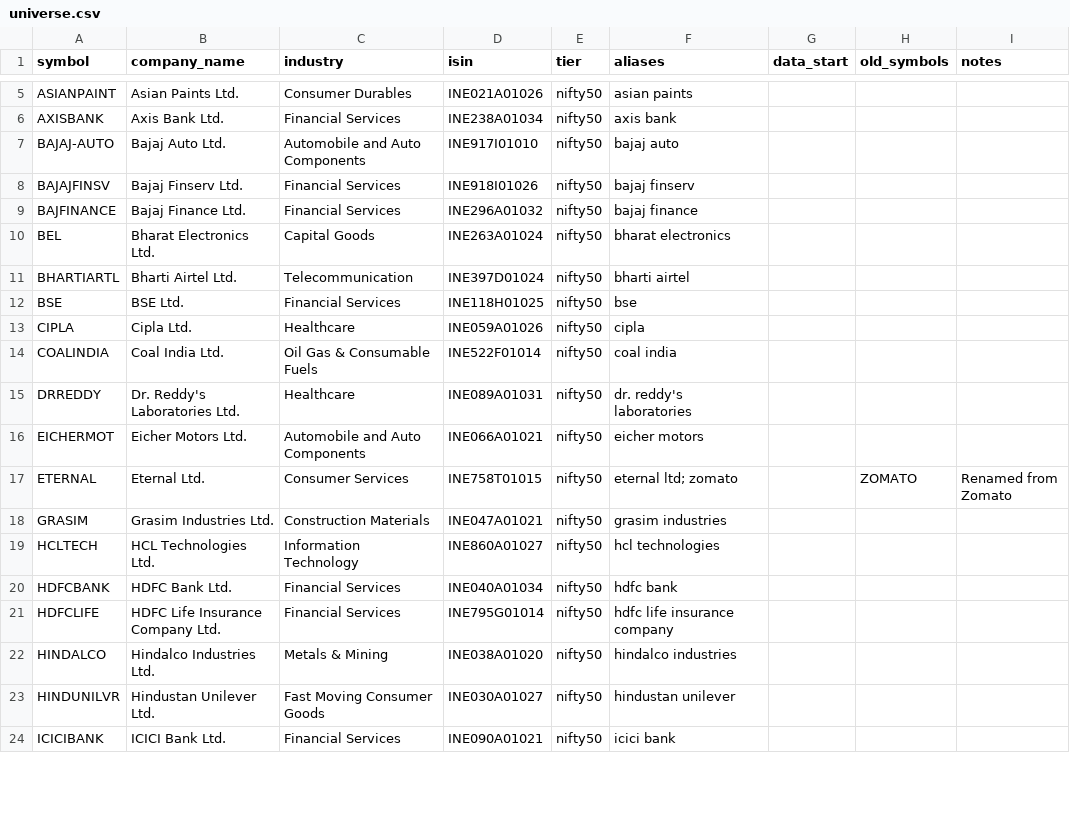
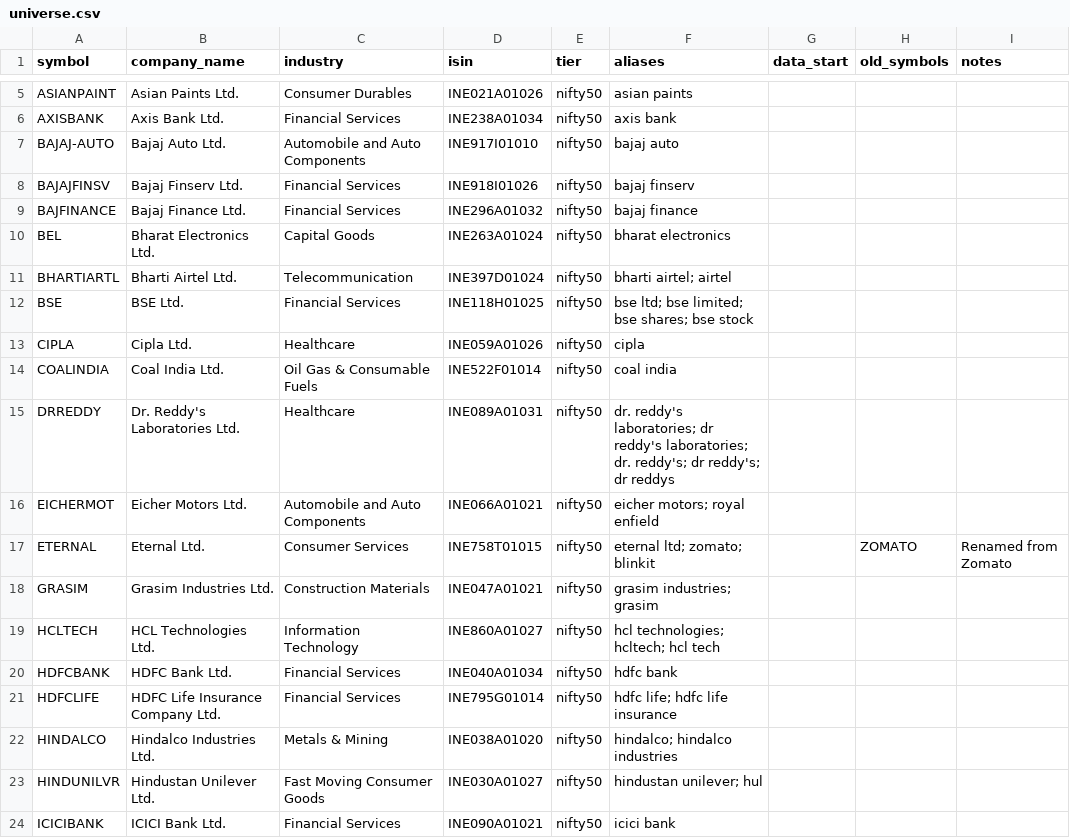
Before and after one commit to PG-Gen-AI-group-5/capstone-project, a CSV file: data/manual/universe.csv, drawn as a sheet; only a part is shown, gaps mark what is left out; the diff covers the shown part only.

Commit message:
data for universe

```diff
--- a/data/manual/universe.csv
+++ b/data/manual/universe.csv
@@ -10,15 +10,15 @@ BAJFINANCE,Bajaj Finance Ltd.,Financial Services,INE296A01032,nifty50,bajaj fina
 BEL,Bharat Electronics Ltd.,Capital Goods,INE263A01024,nifty50,bharat electronics,,,
-BHARTIARTL,Bharti Airtel Ltd.,Telecommunication,INE397D01024,nifty50,bharti airtel,,,
-BSE,BSE Ltd.,Financial Services,INE118H01025,nifty50,bse,,,
+BHARTIARTL,Bharti Airtel Ltd.,Telecommunication,INE397D01024,nifty50,bharti airtel; airtel,,,
+BSE,BSE Ltd.,Financial Services,INE118H01025,nifty50,bse ltd; bse limited; bse shares; bse stock,,,
 CIPLA,Cipla Ltd.,Healthcare,INE059A01026,nifty50,cipla,,,
 COALINDIA,Coal India Ltd.,Oil Gas & Consumable Fuels,INE522F01014,nifty50,coal india,,,
-DRREDDY,Dr. Reddy's Laboratories Ltd.,Healthcare,INE089A01031,nifty50,dr. reddy's laboratories,,,
-EICHERMOT,Eicher Motors Ltd.,Automobile and Auto Components,INE066A01021,nifty50,eicher motors,,,
-ETERNAL,Eternal Ltd.,Consumer Services,INE758T01015,nifty50,eternal ltd; zomato,,ZOMATO,Renamed from Zomato
-GRASIM,Grasim Industries Ltd.,Construction Materials,INE047A01021,nifty50,grasim industries,,,
-HCLTECH,HCL Technologies Ltd.,Information Technology,INE860A01027,nifty50,hcl technologies,,,
+DRREDDY,Dr. Reddy's Laboratories Ltd.,Healthcare,INE089A01031,nifty50,dr. reddy's laboratories; dr reddy's laboratories; dr. reddy's; dr reddy's; dr reddys,,,
+EICHERMOT,Eicher Motors Ltd.,Automobile and Auto Components,INE066A01021,nifty50,eicher motors; royal enfield,,,
+ETERNAL,Eternal Ltd.,Consumer Services,INE758T01015,nifty50,eternal ltd; zomato; blinkit,,ZOMATO,Renamed from Zomato
+GRASIM,Grasim Industries Ltd.,Construction Materials,INE047A01021,nifty50,grasim industries; grasim,,,
+HCLTECH,HCL Technologies Ltd.,Information Technology,INE860A01027,nifty50,hcl technologies; hcltech; hcl tech,,,
 HDFCBANK,HDFC Bank Ltd.,Financial Services,INE040A01034,nifty50,hdfc bank,,,
-HDFCLIFE,HDFC Life Insurance Company Ltd.,Financial Services,INE795G01014,nifty50,hdfc life insurance company,,,
-HINDALCO,Hindalco Industries Ltd.,Metals & Mining,INE038A01020,nifty50,hindalco industries,,,
-HINDUNILVR,Hindustan Unilever Ltd.,Fast Moving Consumer Goods,INE030A01027,nifty50,hindustan unilever,,,
+HDFCLIFE,HDFC Life Insurance Company Ltd.,Financial Services,INE795G01014,nifty50,hdfc life; hdfc life insurance,,,
+HINDALCO,Hindalco Industries Ltd.,Metals & Mining,INE038A01020,nifty50,hindalco; hindalco industries,,,
+HINDUNILVR,Hindustan Unilever Ltd.,Fast Moving Consumer Goods,INE030A01027,nifty50,hindustan unilever; hul,,,
 ICICIBANK,ICICI Bank Ltd.,Financial Services,INE090A01021,nifty50,icici bank,,,
```
Also changed, not shown: 19 edited cells elsewhere in this file, 1 other file.
